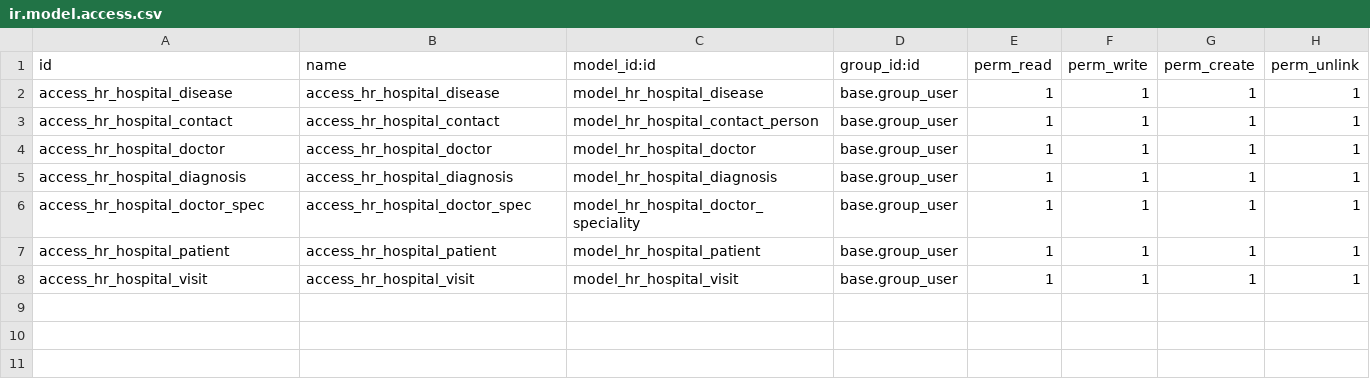
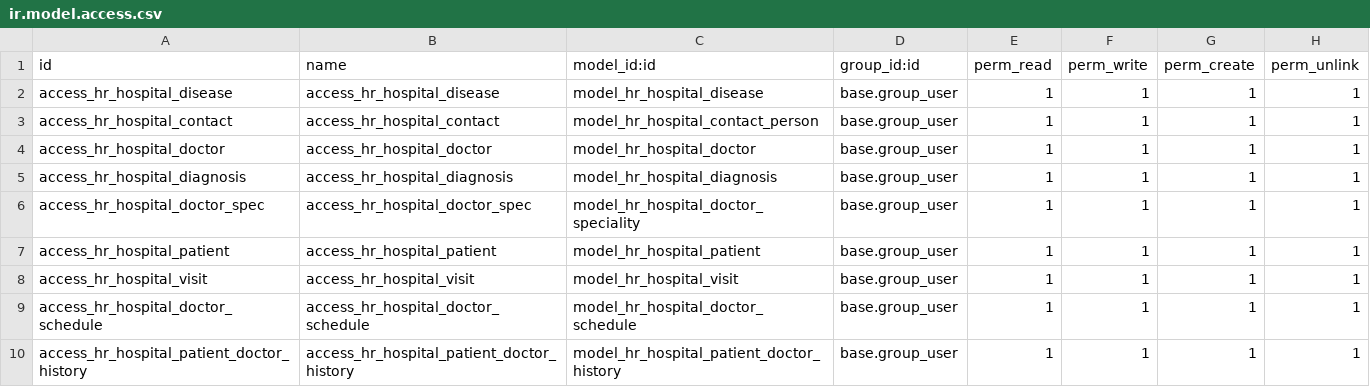
Before and after one commit to yelyzavetaf/odoo-course, a CSV file: hr_hospital/security/ir.model.access.csv, drawn as a sheet.

Commit message:
Added demo data

```diff
--- a/hr_hospital/security/ir.model.access.csv
+++ b/hr_hospital/security/ir.model.access.csv
@@ -8 +8,3 @@ access_hr_hospital_patient,access_hr_hospital_patient,model_hr_hospital_patient,
 access_hr_hospital_visit,access_hr_hospital_visit,model_hr_hospital_visit,base.group_user,1,1,1,1
+access_hr_hospital_doctor_schedule,access_hr_hospital_doctor_schedule,model_hr_hospital_doctor_schedule,base.group_user,1,1,1,1
+access_hr_hospital_patient_doctor_history,access_hr_hospital_patient_doctor_history,model_hr_hospital_patient_doctor_history,base.group_user,1,1,1,1
```
Also changed, not shown: 13 other files.
